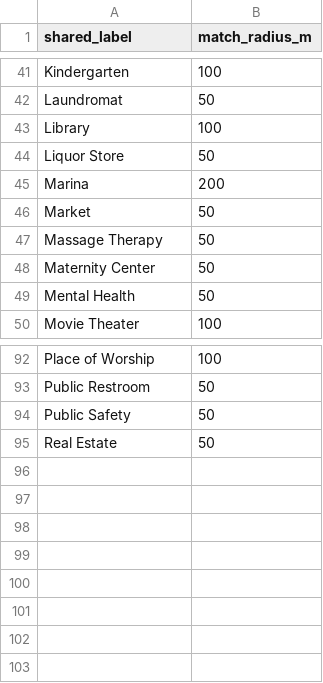
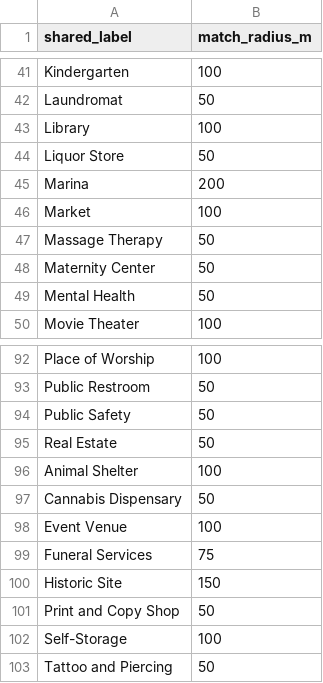
Before and after one commit to henryspatialanalysis/OpenPOIs, a CSV file: src/openpois/conflation/data/match_radii.csv, drawn as a sheet; only a part is shown, gaps mark what is left out.

```diff
--- a/src/openpois/conflation/data/match_radii.csv
+++ b/src/openpois/conflation/data/match_radii.csv
@@ -45,3 +45,3 @@ Liquor Store,50
 Marina,200
-Market,50
+Market,100
 Massage Therapy,50
@@ -95 +95,9 @@ Public Safety,50
 Real Estate,50
+Animal Shelter,100
+Cannabis Dispensary,50
+Event Venue,100
+Funeral Services,75
+Historic Site,150
+Print and Copy Shop,50
+Self-Storage,100
+Tattoo and Piercing,50
```
Also changed, not shown: src/openpois/conflation/data/taxonomy_crosswalk_openstreetmap.csv, src/openpois/conflation/data/taxonomy_crosswalk_overture_maps.csv, 1 other file.
